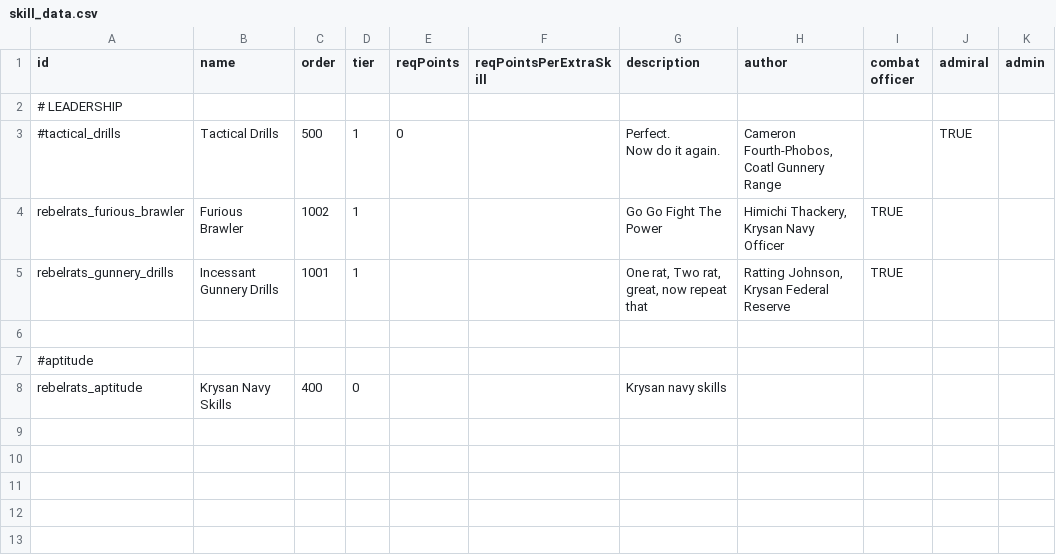
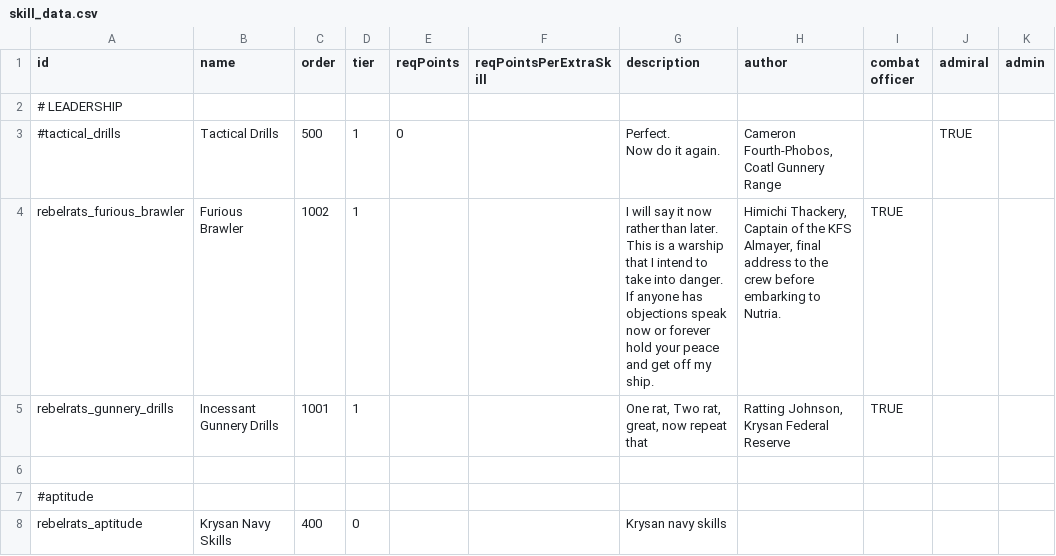
Before and after one commit to masterraven19/Rebel-Rats, a CSV file: data/characters/skills/skill_data.csv, drawn as a sheet; only a part is shown; ↵ is a line break in a cell; the diff names each change by its address in the sheet, - before the commit and + after, or states it on an @@ line.

```diff
--- a/data/characters/skills/skill_data.csv
+++ b/data/characters/skills/skill_data.csv
-G4 (description): Go Go Fight The Power
+G4 (description): I will say it now rather than later. This is a warship that I intend to take into danger. If anyone has objections speak now or forever hold your peace and get off my ship.
-H4 (author): Himichi Thackery, Krysan Navy Officer
+H4 (author): Himichi Thackery, ↵ Captain of the KFS Almayer, final address to the crew before embarking to Nutria.
```
Also changed, not shown: data/campaign/rules.csv, data/strings/descriptions.csv, 3 other files.
